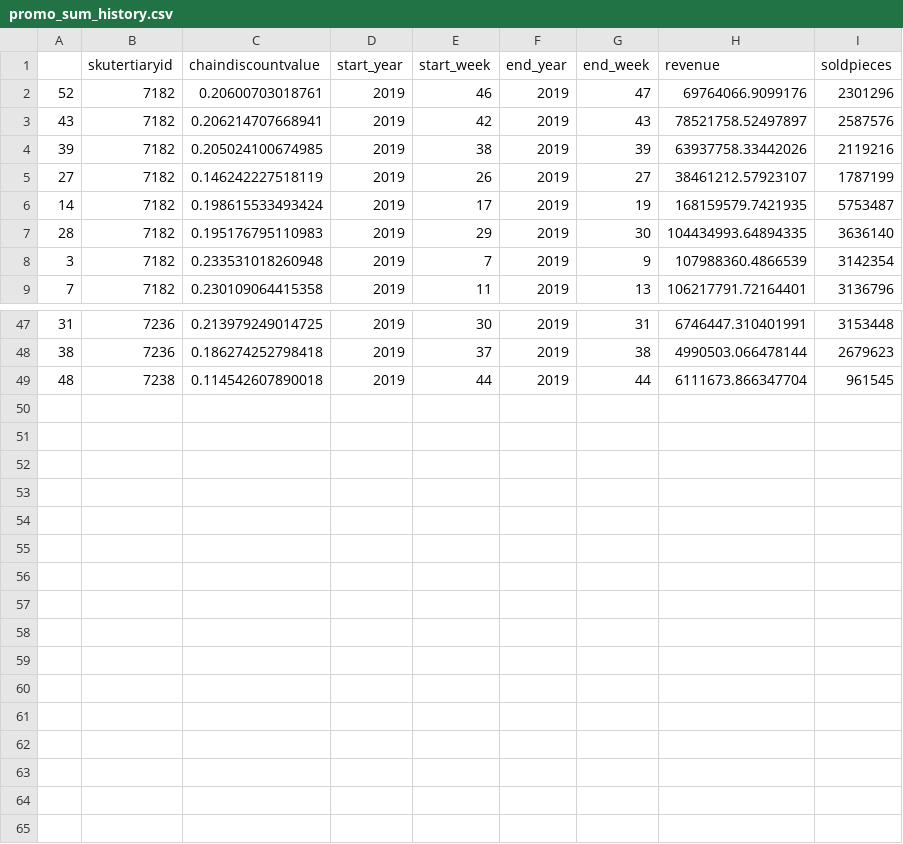
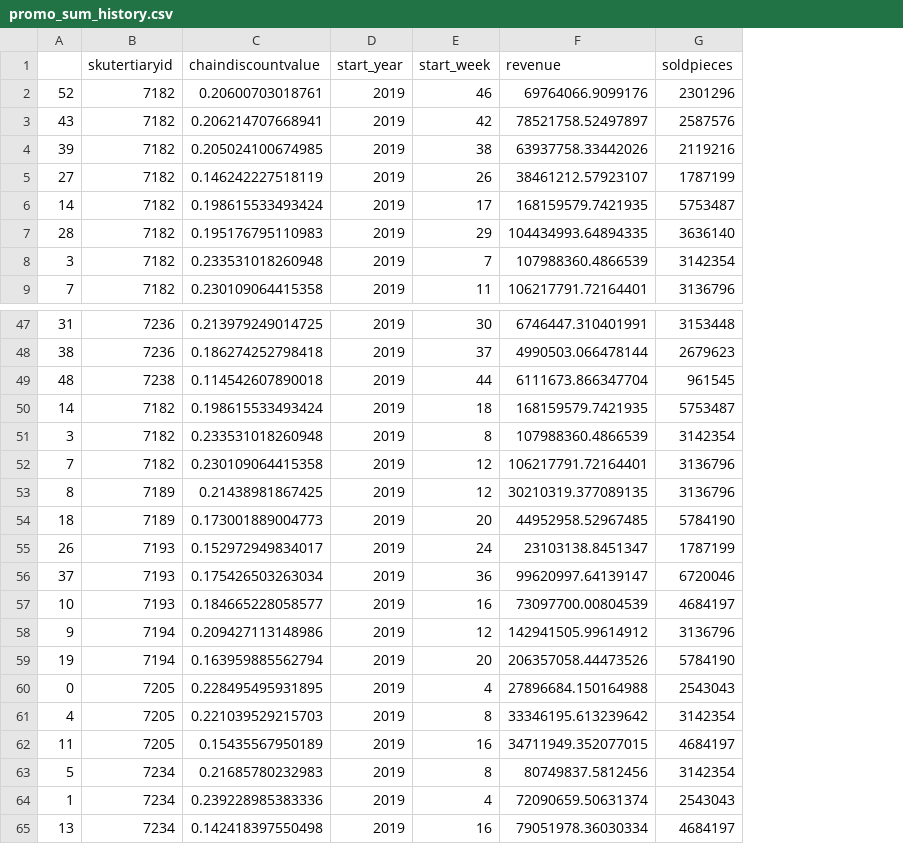
Before and after one commit to KMSIGN/accenture-promo-hack, a CSV file: data/promo_sum_history.csv, drawn as a sheet; only a part is shown, gaps mark what is left out; removed rows and columns are numbered as before the commit, all else as after; the diff names each change by its address in the sheet, - before the commit and + after, or states it on an @@ line.

Commit message:
promo sum update

```diff
--- a/data/promo_sum_history.csv
+++ b/data/promo_sum_history.csv
-column F (end_year), rows 2-9: all 2019; rows 47-49: all 2019
-column G (end_week), rows 2-9: 47 | 43 | 39 | 27 | 19 | 30 | 9 | 13; rows 47-49: 31 | 38 | 44
+row 50: 14 | 7182 | 0.198615533493424 | 2019 | 18 | 168159579.7421935 | 5753487
+row 51: 3 | 7182 | 0.233531018260948 | 2019 | 8 | 107988360.4866539 | 3142354
+row 52: 7 | 7182 | 0.230109064415358 | 2019 | 12 | 106217791.72164401 | 3136796
+row 53: 8 | 7189 | 0.21438981867425 | 2019 | 12 | 30210319.377089135 | 3136796
+row 54: 18 | 7189 | 0.173001889004773 | 2019 | 20 | 44952958.52967485 | 5784190
+row 55: 26 | 7193 | 0.152972949834017 | 2019 | 24 | 23103138.8451347 | 1787199
+row 56: 37 | 7193 | 0.175426503263034 | 2019 | 36 | 99620997.64139147 | 6720046
+row 57: 10 | 7193 | 0.184665228058577 | 2019 | 16 | 73097700.00804539 | 4684197
+row 58: 9 | 7194 | 0.209427113148986 | 2019 | 12 | 142941505.99614912 | 3136796
+row 59: 19 | 7194 | 0.163959885562794 | 2019 | 20 | 206357058.44473526 | 5784190
+row 60: 0 | 7205 | 0.228495495931895 | 2019 | 4 | 27896684.150164988 | 2543043
+row 61: 4 | 7205 | 0.221039529215703 | 2019 | 8 | 33346195.613239642 | 3142354
+row 62: 11 | 7205 | 0.15435567950189 | 2019 | 16 | 34711949.352077015 | 4684197
+row 63: 5 | 7234 | 0.21685780232983 | 2019 | 8 | 80749837.5812456 | 3142354
+row 64: 1 | 7234 | 0.239228985383336 | 2019 | 4 | 72090659.50631374 | 2543043
+row 65: 13 | 7234 | 0.142418397550498 | 2019 | 16 | 79051978.36030334 | 4684197
```
